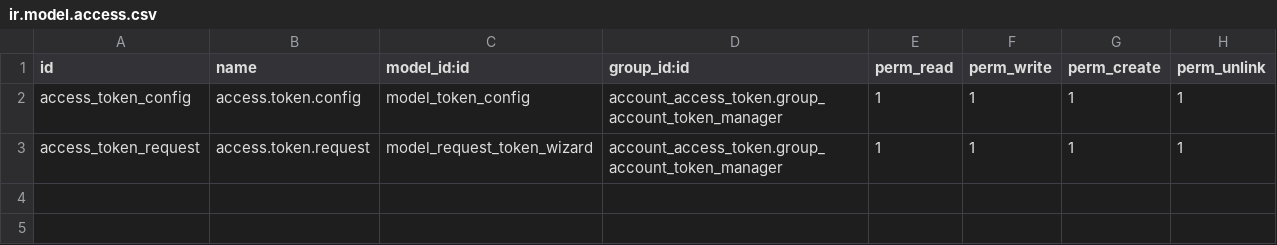
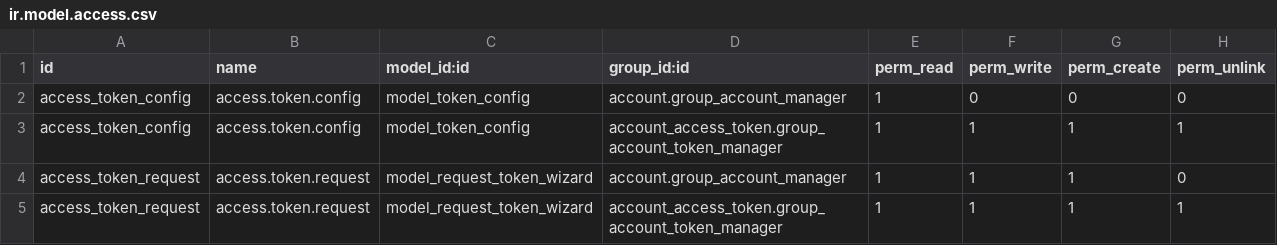
Before and after one commit to VKYC/MP, a CSV file: account_access_token/security/ir.model.access.csv, drawn as a sheet.

Commit message:
[CHG]se confiuguran las vistas y permisos para que solo el personal administrador configure el modulo de token

```diff
--- a/account_access_token/security/ir.model.access.csv
+++ b/account_access_token/security/ir.model.access.csv
@@ -1,3 +1,5 @@
 id,name,model_id:id,group_id:id,perm_read,perm_write,perm_create,perm_unlink
+access_token_config,access.token.config,model_token_config,account.group_account_manager,1,0,0,0
 access_token_config,access.token.config,model_token_config,account_access_token.group_account_token_manager,1,1,1,1
+access_token_request,access.token.request,model_request_token_wizard,account.group_account_manager,1,1,1,0
 access_token_request,access.token.request,model_request_token_wizard,account_access_token.group_account_token_manager,1,1,1,1
```
Also changed, not shown: 2 other files.
